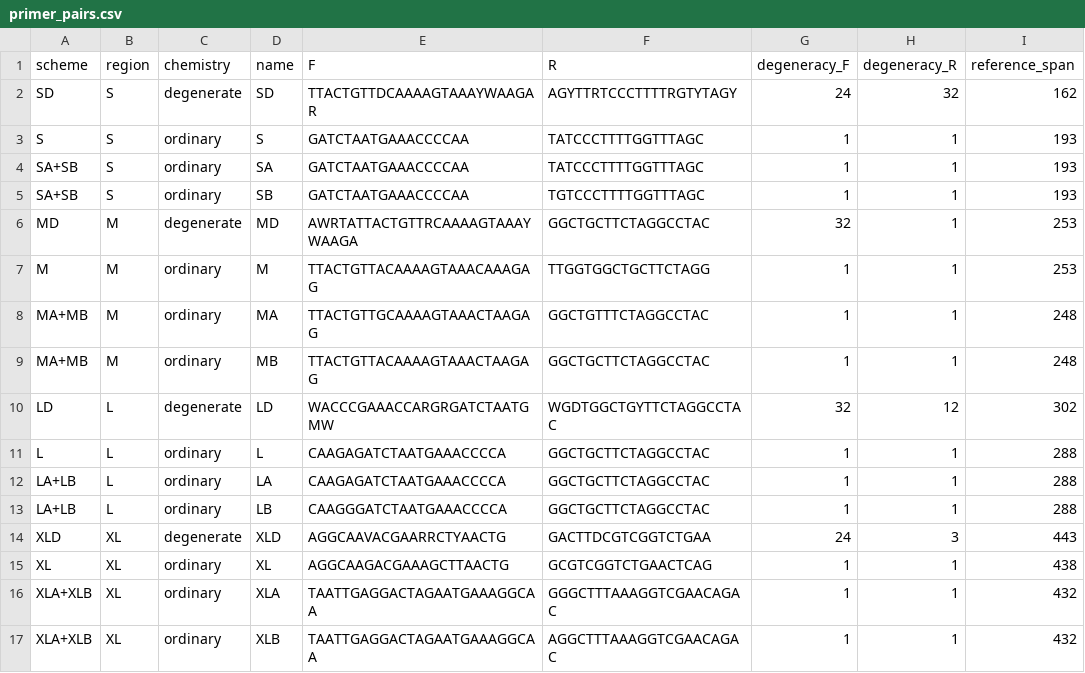
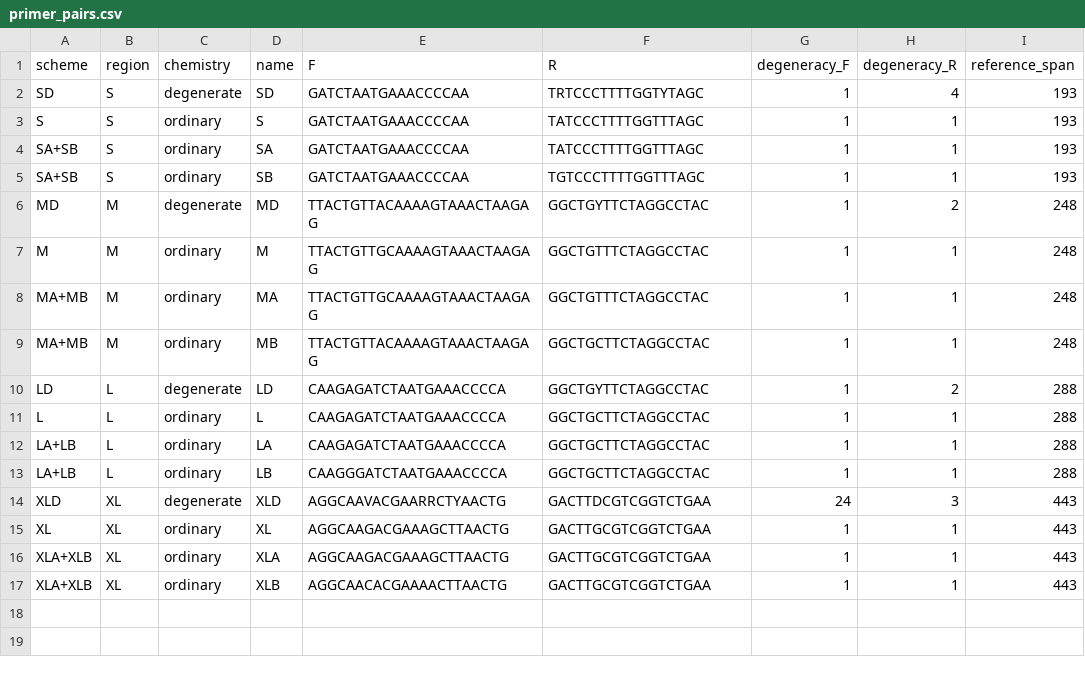
Before and after one commit to GUIBA-EX/MiLily, a CSV file: sequences/primer_pairs.csv, drawn as a sheet.

```diff
--- a/sequences/primer_pairs.csv
+++ b/sequences/primer_pairs.csv
@@ -1,3 +1,3 @@
 scheme,region,chemistry,name,F,R,degeneracy_F,degeneracy_R,reference_span
-SD,S,degenerate,SD,TTACTGTTDCAAAAGTAAAYWAAGAR,AGYTTRTCCCTTTTRGTYTAGY,24,32,162
+SD,S,degenerate,SD,GATCTAATGAAACCCCAA,TRTCCCTTTTGGTYTAGC,1,4,193
 S,S,ordinary,S,GATCTAATGAAACCCCAA,TATCCCTTTTGGTTTAGC,1,1,193
@@ -5,7 +5,7 @@ SA+SB,S,ordinary,SA,GATCTAATGAAACCCCAA,TATCCCTTTTGGTTTAGC,1,1,193
 SA+SB,S,ordinary,SB,GATCTAATGAAACCCCAA,TGTCCCTTTTGGTTTAGC,1,1,193
-MD,M,degenerate,MD,AWRTATTACTGTTRCAAAAGTAAAYWAAGA,GGCTGCTTCTAGGCCTAC,32,1,253
-M,M,ordinary,M,TTACTGTTACAAAAGTAAACAAAGAG,TTGGTGGCTGCTTCTAGG,1,1,253
+MD,M,degenerate,MD,TTACTGTTACAAAAGTAAACTAAGAG,GGCTGYTTCTAGGCCTAC,1,2,248
+M,M,ordinary,M,TTACTGTTGCAAAAGTAAACTAAGAG,GGCTGTTTCTAGGCCTAC,1,1,248
 MA+MB,M,ordinary,MA,TTACTGTTGCAAAAGTAAACTAAGAG,GGCTGTTTCTAGGCCTAC,1,1,248
 MA+MB,M,ordinary,MB,TTACTGTTACAAAAGTAAACTAAGAG,GGCTGCTTCTAGGCCTAC,1,1,248
-LD,L,degenerate,LD,WACCCGAAACCARGRGATCTAATGMW,WGDTGGCTGYTTCTAGGCCTAC,32,12,302
+LD,L,degenerate,LD,CAAGAGATCTAATGAAACCCCA,GGCTGYTTCTAGGCCTAC,1,2,288
 L,L,ordinary,L,CAAGAGATCTAATGAAACCCCA,GGCTGCTTCTAGGCCTAC,1,1,288
@@ -14,4 +14,4 @@ LA+LB,L,ordinary,LB,CAAGGGATCTAATGAAACCCCA,GGCTGCTTCTAGGCCTAC,1,1,288
 XLD,XL,degenerate,XLD,AGGCAAVACGAARRCTYAACTG,GACTTDCGTCGGTCTGAA,24,3,443
-XL,XL,ordinary,XL,AGGCAAGACGAAAGCTTAACTG,GCGTCGGTCTGAACTCAG,1,1,438
-XLA+XLB,XL,ordinary,XLA,TAATTGAGGACTAGAATGAAAGGCAA,GGGCTTTAAAGGTCGAACAGAC,1,1,432
-XLA+XLB,XL,ordinary,XLB,TAATTGAGGACTAGAATGAAAGGCAA,AGGCTTTAAAGGTCGAACAGAC,1,1,432
+XL,XL,ordinary,XL,AGGCAAGACGAAAGCTTAACTG,GACTTGCGTCGGTCTGAA,1,1,443
+XLA+XLB,XL,ordinary,XLA,AGGCAAGACGAAAGCTTAACTG,GACTTGCGTCGGTCTGAA,1,1,443
+XLA+XLB,XL,ordinary,XLB,AGGCAACACGAAAACTTAACTG,GACTTGCGTCGGTCTGAA,1,1,443
```
Also changed, not shown: results/barcode_collisions.csv, results/missed_references.csv, 42 other files.
